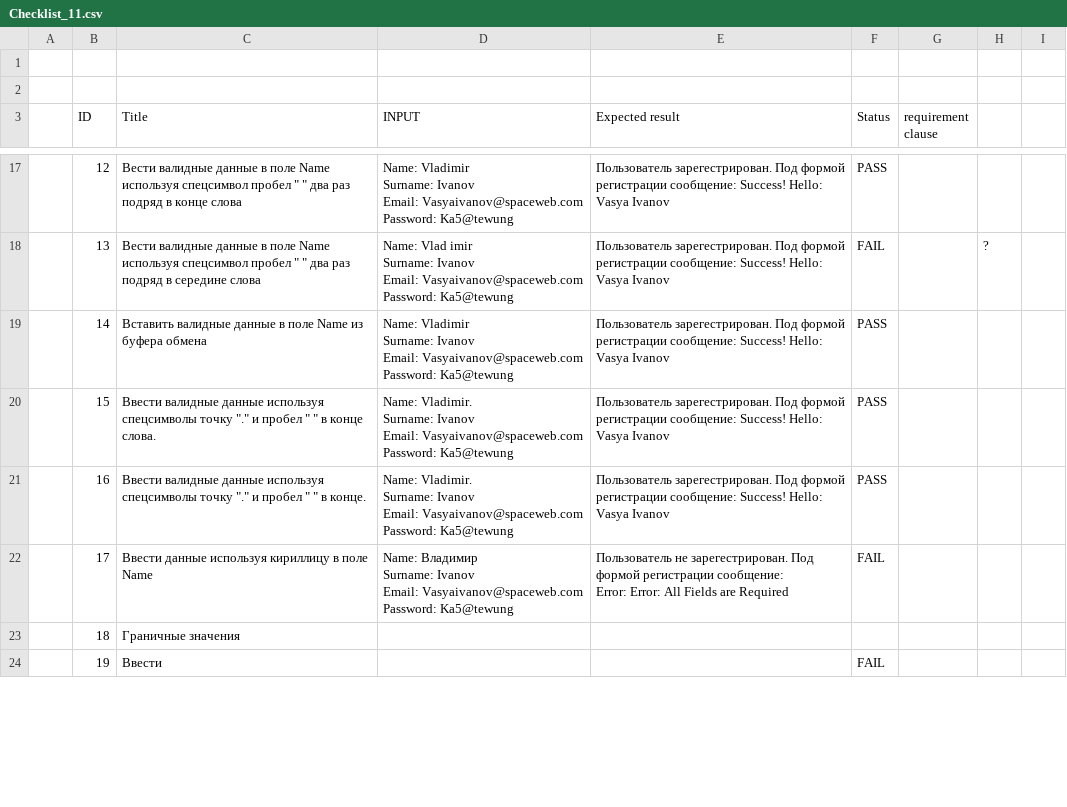
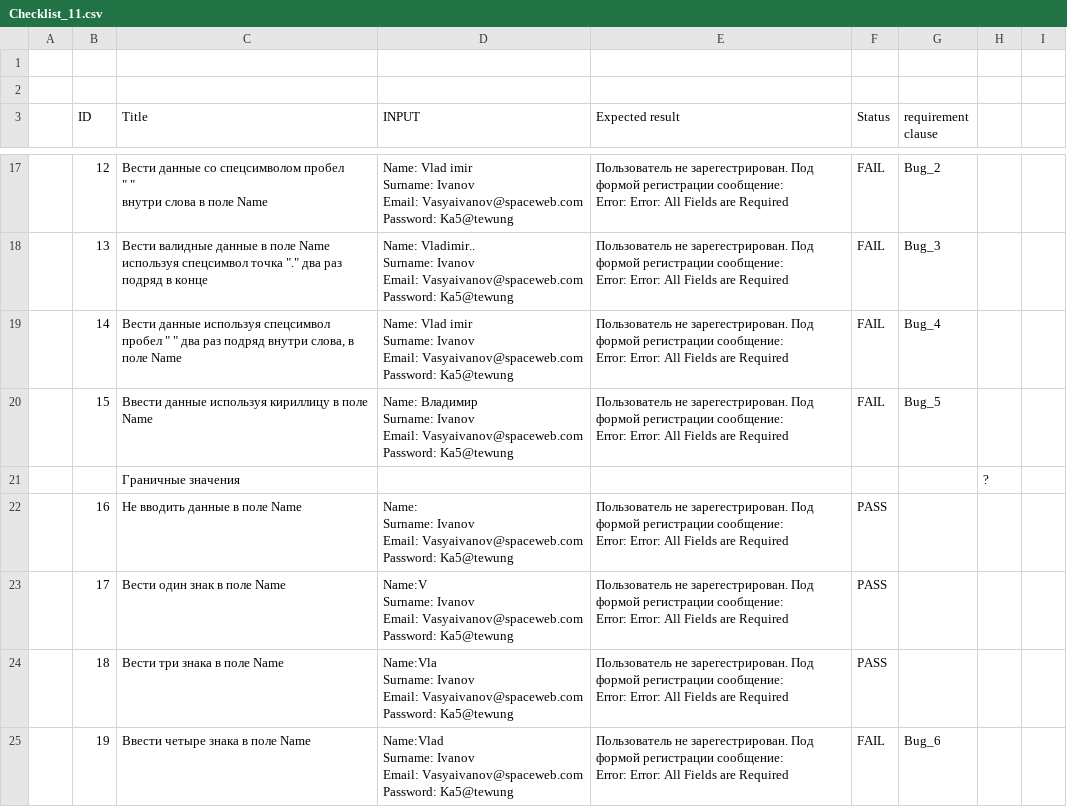
Before and after one commit to gogvyatkin/Group_27, a CSV file: CheckLists/Checklist_11.csv, drawn as a sheet; only a part is shown, gaps mark what is left out; addresses are those after the commit; ↵ is a line break in a cell; the diff covers the shown part only; the diff names each change by its address in the sheet, - before the commit and + after, or states it on an @@ line.

```diff
--- a/CheckLists/Checklist_11.csv
+++ b/CheckLists/Checklist_11.csv
-C17 (Title): Вести валидные данные в поле Name используя спецсимвол пробел " " два раз подряд в конце слова
+C17 (Title): Вести данные со спецсимволом пробел ↵ " " ↵ внутри слова в поле Name
-D17 (INPUT): Name: Vladimir ↵ Surname: Ivanov…
+D17 (INPUT): Name: Vlad imir ↵ Surname: Ivanov…
-E17:E20 (Expected result): Пользователь зарегестрирован. Под формой регистрации сообщение: Success! Hello: Vasya Ivanov
+E17:E20 (Expected result): Пользователь не зарегестрирован. Под формой регистрации сообщение: ↵ Error: Error: All Fields are Required
-F17 (Status): PASS
+F17 (Status): FAIL
-G17 (requirement clause): (empty)
+G17 (requirement clause): Bug_2
-C18 (Title): …используя спецсимвол пробел " " два раз подряд в середине слова
+C18 (Title): …используя спецсимвол точка "." два раз подряд в конце
-D18 (INPUT): Name: Vlad imir ↵ Surname: Ivanov…
+D18 (INPUT): Name: Vladimir.. ↵ Surname: Ivanov…
-G18 (requirement clause): (empty)
+G18 (requirement clause): Bug_3
-H18: ?
+H18: (empty)
-C19 (Title): Вставить валидные данные в поле Name из буфера обмена
+C19 (Title): Вести данные используя спецсимвол пробел " " два раз подряд внутри слова, в поле Name
-D19 (INPUT): Name: Vladimir ↵ Surname: Ivanov…
+D19 (INPUT): Name: Vlad imir ↵ Surname: Ivanov…
-F19:F20 (Status): PASS
+F19:F20 (Status): FAIL
-G19 (requirement clause): (empty)
+G19 (requirement clause): Bug_4
-C20 (Title): Ввести валидные данные используя спецсимволы точку "." и пробел " " в конце слова.
+C20 (Title): Ввести данные используя кириллицу в поле Name
-D20 (INPUT): Name: Vladimir. ↵ Surname: Ivanov…
+D20 (INPUT): Name: Владимир ↵ Surname: Ivanov…
-G20 (requirement clause): (empty)
+G20 (requirement clause): Bug_5
+row 21:  |  | Граничные значения |  |  |  |  | ?
-C22 (Title): Ввести валидные данные используя спецсимволы точку "." и пробел " " в конце.
+C22 (Title): Не вводить данные в поле Name
-D22 (INPUT): Name: Vladimir. ↵ Surname: Ivanov…
+D22 (INPUT): Name: ↵ Surname: Ivanov…
-E22 (Expected result): Пользователь зарегестрирован. Под формой регистрации сообщение: Success! Hello: Vasya Ivanov
+E22 (Expected result): Пользователь не зарегестрирован. Под формой регистрации сообщение: ↵ Error: Error: All Fields are Required
-C23 (Title): Ввести данные используя кириллицу в поле Name
+C23 (Title): Вести один знак в поле Name
-D23 (INPUT): Name: Владимир ↵ Surname: Ivanov…
+D23 (INPUT): Name:V ↵ Surname: Ivanov…
-F23 (Status): FAIL
+F23 (Status): PASS
-C24 (Title): Граничные значения
+C24 (Title): Вести три знака в поле Name
-D24 (INPUT): (empty)
+D24 (INPUT): Name:Vla ↵ Surname: Ivanov ↵ Email: Vasyaivanov@spaceweb.com ↵ Password: Ka5@tewung
-E24:E25 (Expected result): (empty)
+E24:E25 (Expected result): Пользователь не зарегестрирован. Под формой регистрации сообщение: ↵ Error: Error: All Fields are Required
-F24 (Status): (empty)
+F24 (Status): PASS
-C25 (Title): Ввести
+C25 (Title): Ввести четыре знака в поле Name
-D25 (INPUT): (empty)
+D25 (INPUT): Name:Vlad ↵ Surname: Ivanov ↵ Email: Vasyaivanov@spaceweb.com ↵ Password: Ka5@tewung
-G25 (requirement clause): (empty)
+G25 (requirement clause): Bug_6
```
Also changed, not shown: 3 added rows and 46 edited cells elsewhere in this file.
